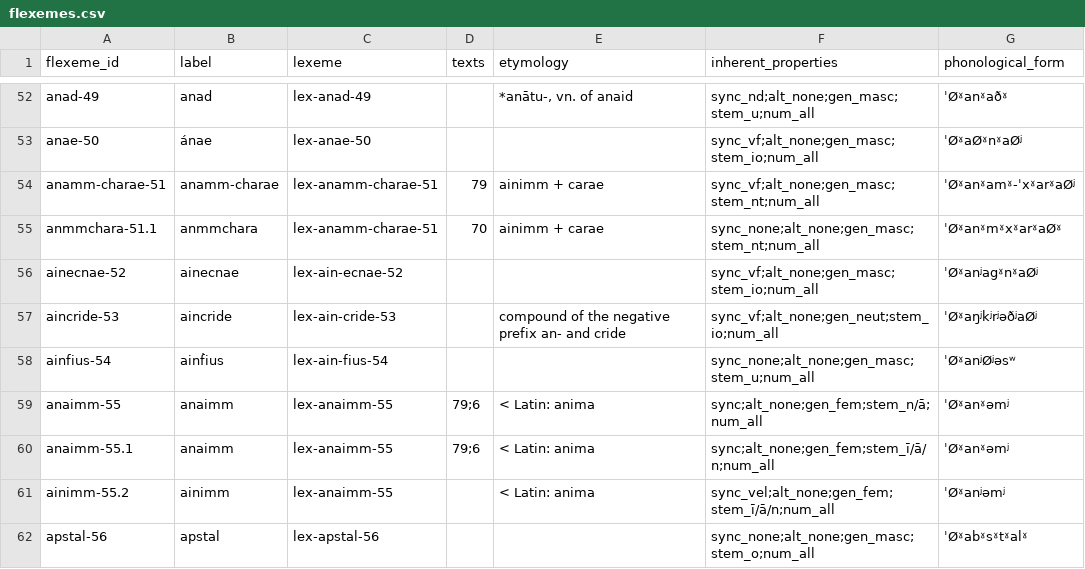
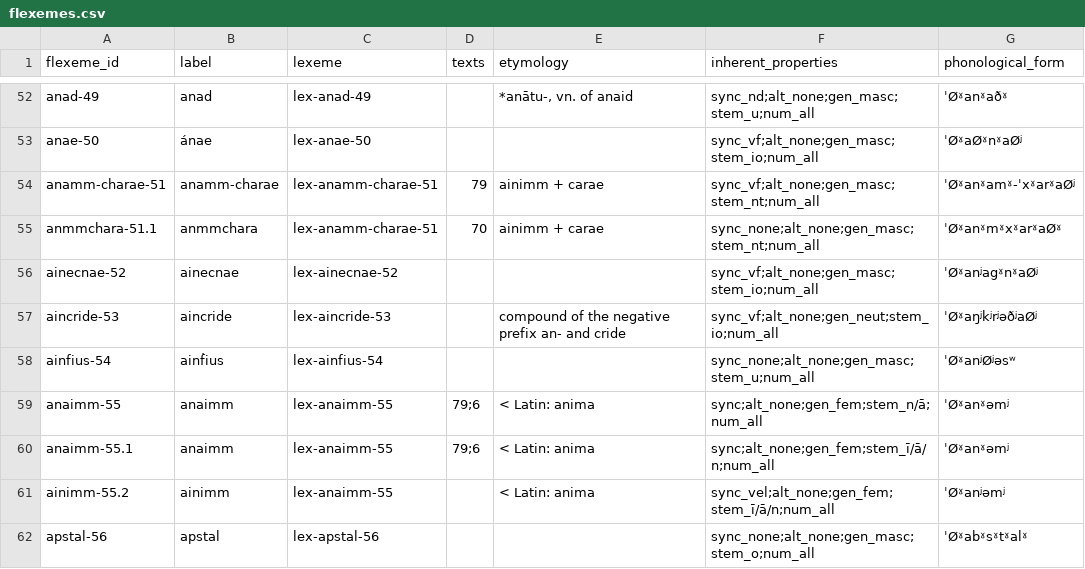
Before and after one commit to cormacanderson/Goidelex, a CSV file: flexemes.csv, drawn as a sheet; only a part is shown, gaps mark what is left out.

```diff
--- a/flexemes.csv
+++ b/flexemes.csv
@@ -55,5 +55,5 @@ anamm-charae-51,anamm-charae,lex-anamm-charae-51,79,ainimm + carae,sync_vf;alt_n
 anmmchara-51.1,anmmchara,lex-anamm-charae-51,70,ainimm + carae,sync_none;alt_none;gen_masc;stem_nt;num_all,ˈØˠanˠmˠxˠarˠaØˠ
-ainecnae-52,ainecnae,lex-ain-ecnae-52,,,sync_vf;alt_none;gen_masc;stem_io;num_all,ˈØˠanʲagˠnˠaØʲ
-aincride-53,aincride,lex-ain-cride-53,,compound of the negative prefix an- and cride,sync_vf;alt_none;gen_neut;stem_io;num_all,ˈØˠaŋʲkʲrʲəðʲaØʲ
-ainfius-54,ainḟius,lex-ain-fius-54,,,sync_none;alt_none;gen_masc;stem_u;num_all,ˈØˠanʲØʲəsʷ
+ainecnae-52,ainecnae,lex-ainecnae-52,,,sync_vf;alt_none;gen_masc;stem_io;num_all,ˈØˠanʲagˠnˠaØʲ
+aincride-53,aincride,lex-aincride-53,,compound of the negative prefix an- and cride,sync_vf;alt_none;gen_neut;stem_io;num_all,ˈØˠaŋʲkʲrʲəðʲaØʲ
+ainfius-54,ainḟius,lex-ainfius-54,,,sync_none;alt_none;gen_masc;stem_u;num_all,ˈØˠanʲØʲəsʷ
 anaimm-55,anaimm,lex-anaimm-55,79;6,< Latin: anima,sync;alt_none;gen_fem;stem_n/ā;num_all,ˈØˠanˠəmʲ
```
Also changed, not shown: lexemes.csv, 2 other files.
